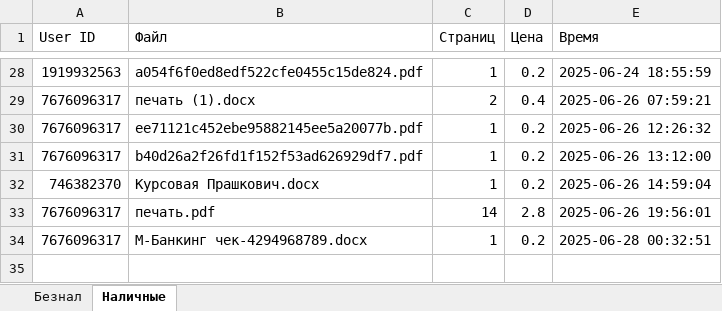
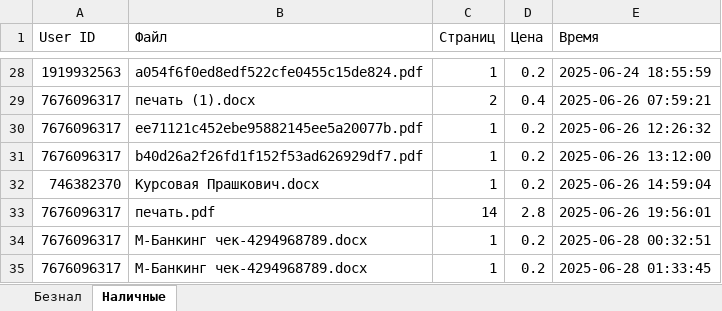
Before and after one commit to danila-okv/printer-bot, an Excel workbook: data/ledger.xlsx, sheet Наличные, drawn as a sheet; only a part is shown, gaps mark what is left out; values as stored, in another font and other column widths than the file's, no borders; the diff names each change by its address in the sheet, - before the commit and + after, or states it on an @@ line.

```diff
--- a/data/ledger.xlsx (sheet Наличные)
+++ b/data/ledger.xlsx (sheet Наличные)
+row 35: 7676096317 | M-Банкинг чек-4294968789.docx | 1 | 0.2 | 2025-06-28 01:33:45
```
Also changed, not shown: 20 other files.
